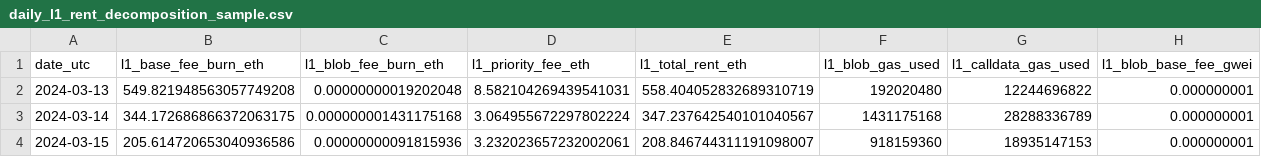
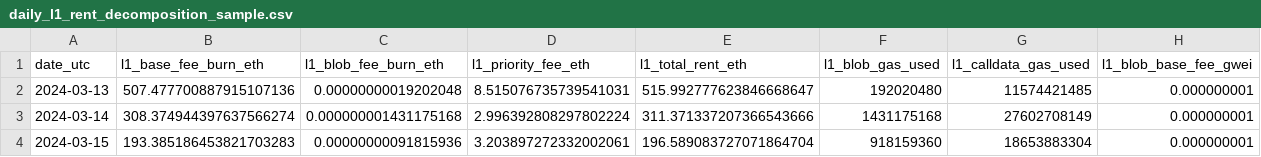
Before and after one commit to AysajanE/autonomous-agentic-research-swarm, a CSV file: data/samples/l1_rent/daily_l1_rent_decomposition_sample.csv, drawn as a sheet.

```diff
--- a/data/samples/l1_rent/daily_l1_rent_decomposition_sample.csv
+++ b/data/samples/l1_rent/daily_l1_rent_decomposition_sample.csv
@@ -1,4 +1,4 @@
 date_utc,l1_base_fee_burn_eth,l1_blob_fee_burn_eth,l1_priority_fee_eth,l1_total_rent_eth,l1_blob_gas_used,l1_calldata_gas_used,l1_blob_base_fee_gwei
-2024-03-13,549.821948563057749208,0.00000000019202048,8.582104269439541031,558.404052832689310719,192020480,12244696822,0.000000001
-2024-03-14,344.172686866372063175,0.000000001431175168,3.064955672297802224,347.237642540101040567,1431175168,28288336789,0.000000001
-2024-03-15,205.614720653040936586,0.00000000091815936,3.232023657232002061,208.846744311191098007,918159360,18935147153,0.000000001
+2024-03-13,507.477700887915107136,0.00000000019202048,8.515076735739541031,515.992777623846668647,192020480,11574421485,0.000000001
+2024-03-14,308.374944397637566274,0.000000001431175168,2.996392808297802224,311.371337207366543666,1431175168,27602708149,0.000000001
+2024-03-15,193.385186453821703283,0.00000000091815936,3.203897272332002061,196.589083727071864704,918159360,18653883304,0.000000001
```
Also changed, not shown: data/processed/l1_rent/daily_l1_rent_decomposition.csv, data/processed/panels/daily_rollup_panel.csv, 9 other files.
